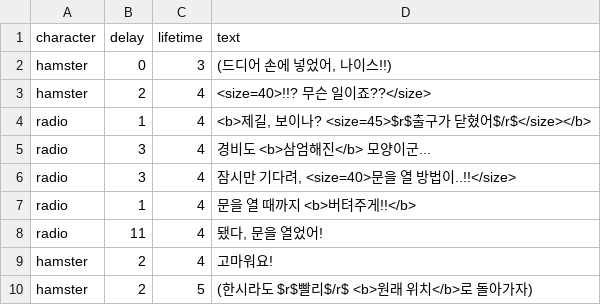
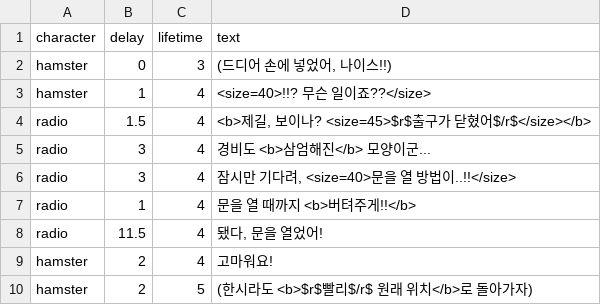
Before and after one commit to SWPP-2025SPRING/team-project-for-2025-spring-swpp-team-10, a CSV file: Assets/Resources/Dialogues/SafeBoxOpenDialogue.csv, drawn as a sheet.

```diff
--- a/Assets/Resources/Dialogues/SafeBoxOpenDialogue.csv
+++ b/Assets/Resources/Dialogues/SafeBoxOpenDialogue.csv
@@ -2,4 +2,4 @@ character,delay,lifetime,text
 hamster,0,3,"(드디어 손에 넣었어, 나이스!!)"
-hamster,2,4,"<size=40>!!? 무슨 일이죠??</size>"
-radio,1,4,"<b>제길, 보이나? <size=45>$r$출구가 닫혔어$/r$</size></b>"
+hamster,1,4,"<size=40>!!? 무슨 일이죠??</size>"
+radio,1.5,4,"<b>제길, 보이나? <size=45>$r$출구가 닫혔어$/r$</size></b>"
 radio,3,4,"경비도 <b>삼엄해진</b> 모양이군..."
@@ -7,4 +7,4 @@ radio,3,4,"잠시만 기다려, <size=40>문을 열 방법이..!!</size>"
 radio,1,4,"문을 열 때까지 <b>버텨주게!!</b>"
-radio,11,4,"됐다, 문을 열었어!"
+radio,11.5,4,"됐다, 문을 열었어!"
 hamster,2,4,"고마워요!"
-hamster,2,5,"(한시라도 $r$빨리$/r$ <b>원래 위치</b>로 돌아가자)"
+hamster,2,5,"(한시라도 <b>$r$빨리$/r$ 원래 위치</b>로 돌아가자)"
```
Also changed, not shown: Assets/Resources/Dialogues/CubeStageFirstEnter.csv, 33 other files.
